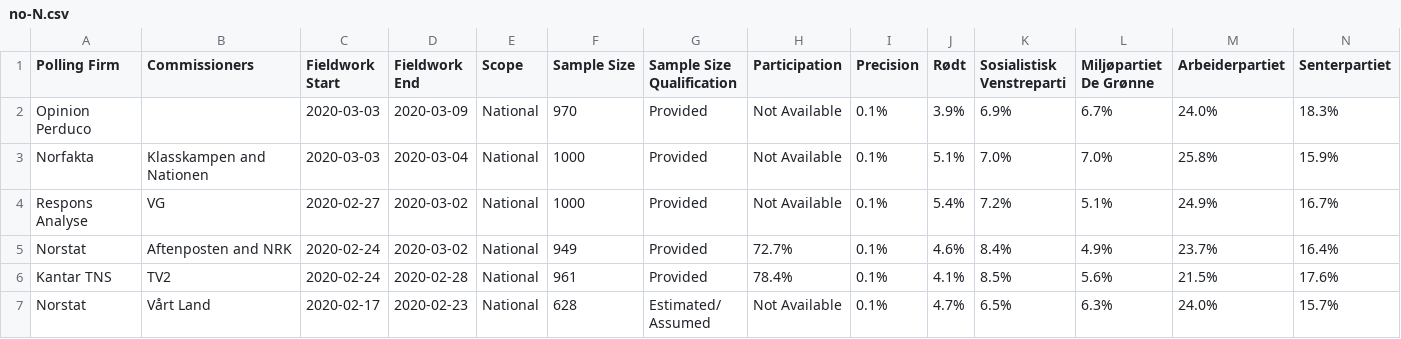
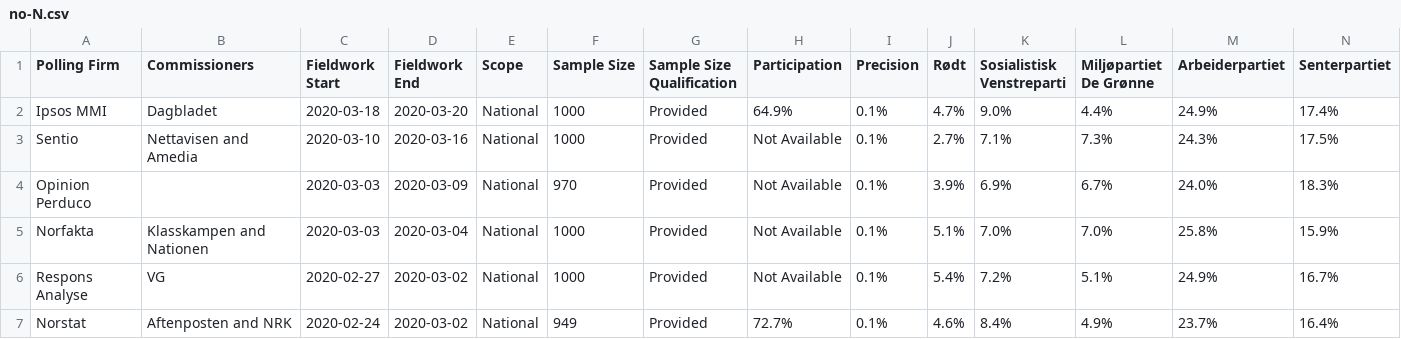
Before and after one commit to filipvanlaenen/eopaod, a CSV file: docs/no-N.csv, drawn as a sheet; only a part is shown; the shorter side is filled out with more unchanged rows; rows hold the shown columns only; the diff names each change by its address in the sheet, - before the commit and + after, or states it on an @@ line.

```diff
--- a/docs/no-N.csv
+++ b/docs/no-N.csv
+row 2: Ipsos MMI | Dagbladet | 2020-03-18 | 2020-03-20 | National | 1000 | Provided | 64.9% | 0.1% | 4.7% | 9.0% | 4.4% | 24.9% | 17.4%
+row 3: Sentio | Nettavisen and Amedia | 2020-03-10 | 2020-03-16 | National | 1000 | Provided | Not Available | 0.1% | 2.7% | 7.1% | 7.3% | 24.3% | 17.5%
```
Also changed, not shown: docs/ee-N.csv, docs/ee.csv, 13 other files.
